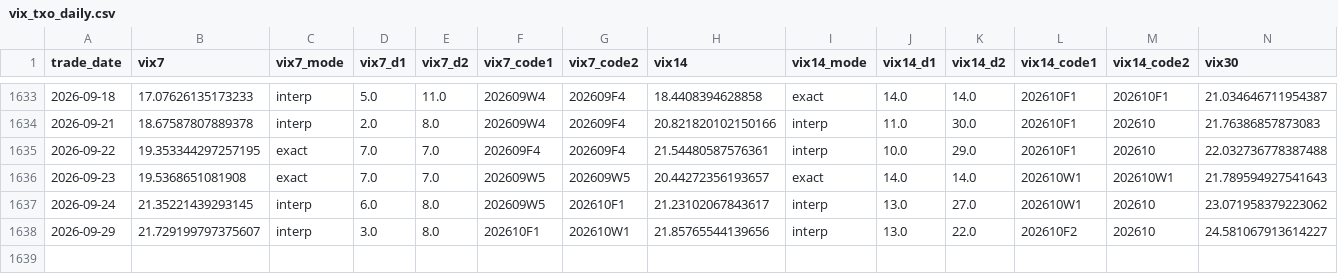
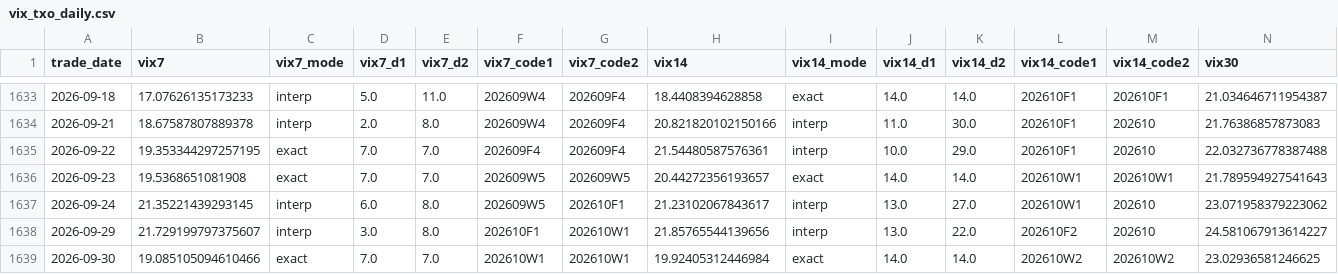
Before and after one commit to miYuz/taifex-vix, a CSV file: data/vix_txo_daily.csv, drawn as a sheet; only a part is shown, gaps mark what is left out; rows hold the shown columns only; the diff names each change by its address in the sheet, - before the commit and + after, or states it on an @@ line.

```diff
--- a/data/vix_txo_daily.csv
+++ b/data/vix_txo_daily.csv
+row 1639: 2026-09-30 | 19.085105094610466 | exact | 7.0 | 7.0 | 202610W1 | 202610W1 | 19.92405312446984 | exact | 14.0 | 14.0 | 202610W2 | 202610W2 | 23.02936581246625
```
Also changed, not shown: 3 other files.
